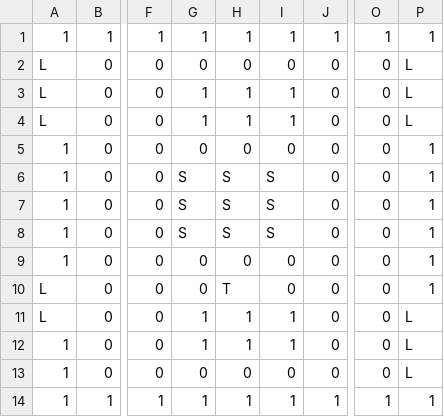
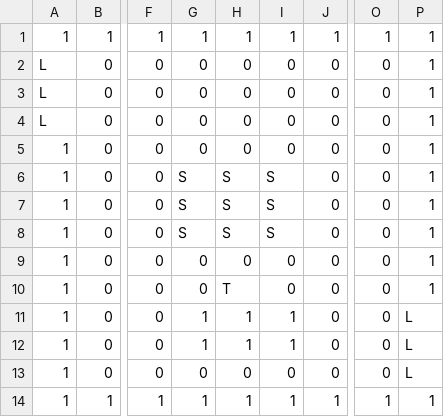
Before and after one commit to MasatomoSegawa/FluidMechanicsForUnity, a CSV file: Assets/FluidMechanics/Resources/roomLevel2.csv, drawn as a sheet; only a part is shown, gaps mark what is left out; the diff names each change by its address in the sheet, - before the commit and + after, or states it on an @@ line.

```diff
--- a/Assets/FluidMechanics/Resources/roomLevel2.csv
+++ b/Assets/FluidMechanics/Resources/roomLevel2.csv
-P2:P4: L
+P2:P4: 1
-G3:G4: 1
+G3:G4: 0
-H3:H4: 1
+H3:H4: 0
-I3:I4: 1
+I3:I4: 0
-A10:A11: L
+A10:A11: 1
```
Also changed, not shown: Assets/FluidMechanics/Resources/RoomLevel1.csv, Assets/FluidMechanics/Resources/RoomLevel5.csv, 31 other files.
